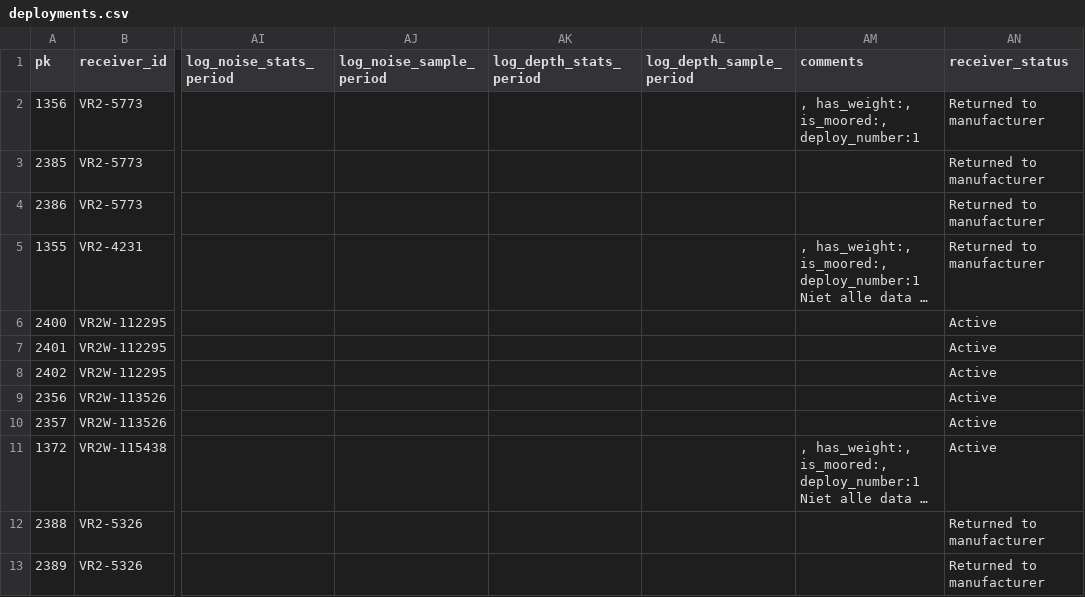
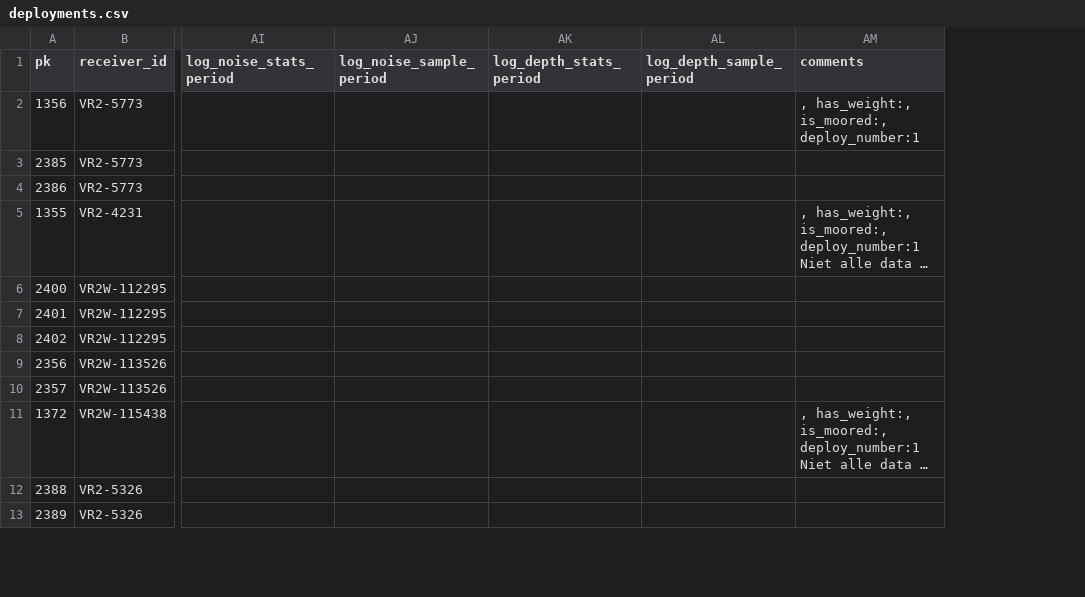
Before and after one commit to inbo/etn-occurrences, a CSV file: data/processed/2011_rivierprik/deployments.csv, drawn as a sheet; only a part is shown, gaps mark what is left out; long unchanged cells end in …; the diff names each change by its address in the sheet, - before the commit and + after, or states it on an @@ line.

Commit message:
Rerun deployments.csv

```diff
--- a/data/processed/2011_rivierprik/deployments.csv
+++ b/data/processed/2011_rivierprik/deployments.csv
-column AN (receiver_status), rows 2-13: Returned to manufacturer | Returned to manufacturer | Returned to manufacturer | Returned to manufacturer | Active | Active | Active | Active | Active | Active | Returned to manufacturer | Returned to manufacturer
```
